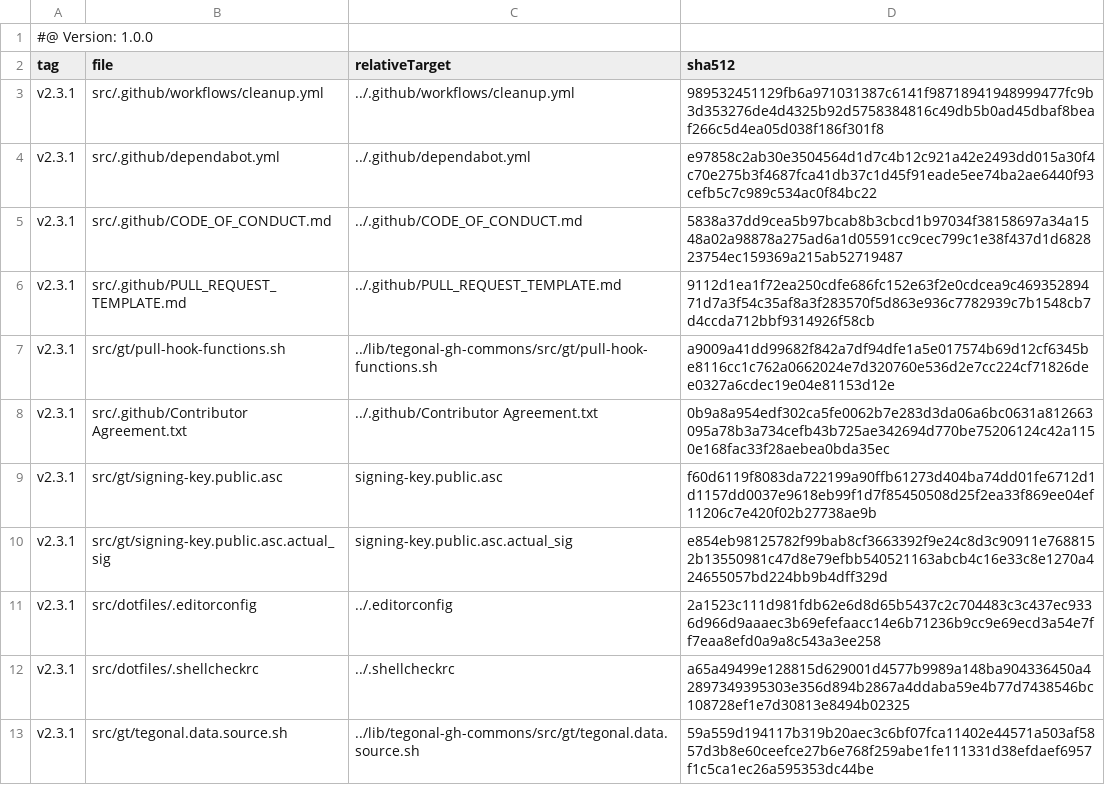
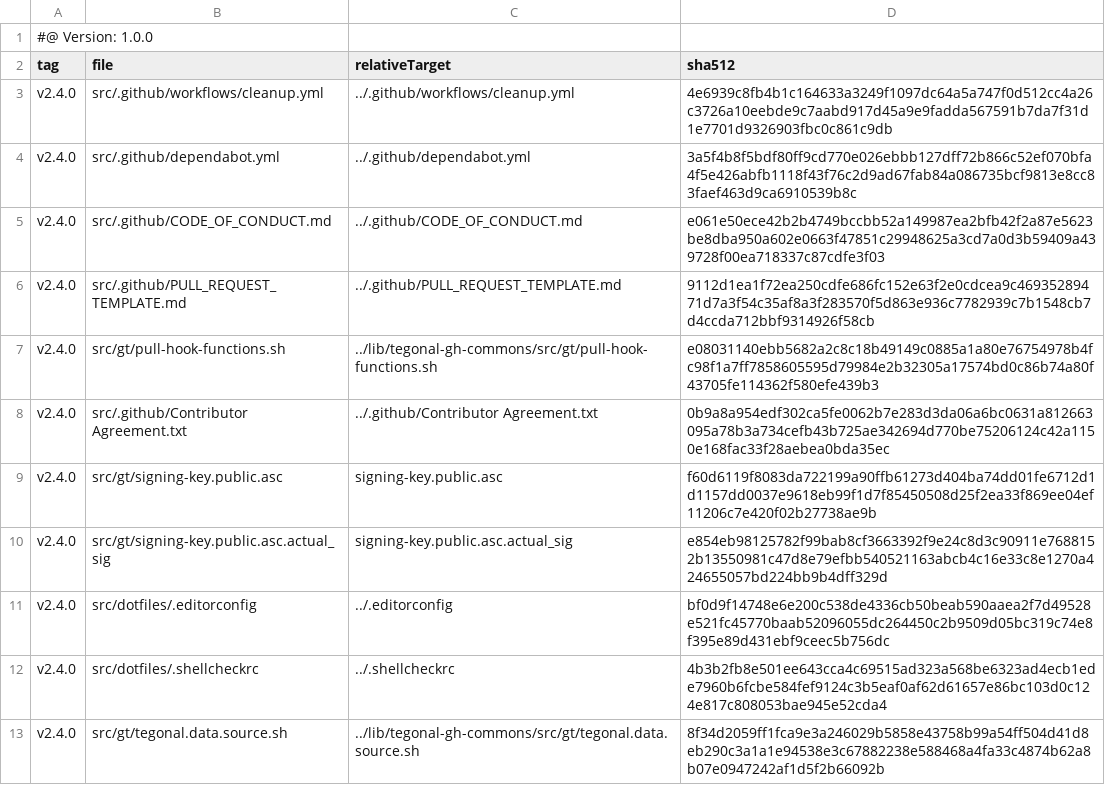
Before and after one commit to tegonal/gt, a TSV file: .gt/remotes/tegonal-gh-commons/pulled.tsv, drawn as a sheet.

```diff
--- a/.gt/remotes/tegonal-gh-commons/pulled.tsv
+++ b/.gt/remotes/tegonal-gh-commons/pulled.tsv
@@ -2,12 +2,12 @@
 tag	file	relativeTarget	sha512
-v2.3.1	src/.github/workflows/cleanup.yml	../.github/workflows/cleanup.yml	989532451129fb6a971031387c6141f98718941948999477fc9b3d353276de4d4325b92d5758384816c49db5b0ad45dbaf8beaf266c5d4ea05d038f186f301f8
-v2.3.1	src/.github/dependabot.yml	../.github/dependabot.yml	e97858c2ab30e3504564d1d7c4b12c921a42e2493dd015a30f4c70e275b3f4687fca41db37c1d45f91eade5ee74ba2ae6440f93cefb5c7c989c534ac0f84bc22
-v2.3.1	src/.github/CODE_OF_CONDUCT.md	../.github/CODE_OF_CONDUCT.md	5838a37dd9cea5b97bcab8b3cbcd1b97034f38158697a34a1548a02a98878a275ad6a1d05591cc9cec799c1e38f437d1d682823754ec159369a215ab52719487
-v2.3.1	src/.github/PULL_REQUEST_TEMPLATE.md	../.github/PULL_REQUEST_TEMPLATE.md	9112d1ea1f72ea250cdfe686fc152e63f2e0cdcea9c46935289471d7a3f54c35af8a3f283570f5d863e936c7782939c7b1548cb7d4ccda712bbf9314926f58cb
-v2.3.1	src/gt/pull-hook-functions.sh	../lib/tegonal-gh-commons/src/gt/pull-hook-functions.sh	a9009a41dd99682f842a7df94dfe1a5e017574b69d12cf6345be8116cc1c762a0662024e7d320760e536d2e7cc224cf71826dee0327a6cdec19e04e81153d12e
-v2.3.1	src/.github/Contributor Agreement.txt	../.github/Contributor Agreement.txt	0b9a8a954edf302ca5fe0062b7e283d3da06a6bc0631a812663095a78b3a734cefb43b725ae342694d770be75206124c42a1150e168fac33f28aebea0bda35ec
-v2.3.1	src/gt/signing-key.public.asc	signing-key.public.asc	f60d6119f8083da722199a90ffb61273d404ba74dd01fe6712d1d1157dd0037e9618eb99f1d7f85450508d25f2ea33f869ee04ef11206c7e420f02b27738ae9b
-v2.3.1	src/gt/signing-key.public.asc.actual_sig	signing-key.public.asc.actual_sig	e854eb98125782f99bab8cf3663392f9e24c8d3c90911e7688152b13550981c47d8e79efbb540521163abcb4c16e33c8e1270a424655057bd224bb9b4dff329d
-v2.3.1	src/dotfiles/.editorconfig	../.editorconfig	2a1523c111d981fdb62e6d8d65b5437c2c704483c3c437ec9336d966d9aaaec3b69efefaacc14e6b71236b9cc9e69ecd3a54e7ff7eaa8efd0a9a8c543a3ee258
-v2.3.1	src/dotfiles/.shellcheckrc	../.shellcheckrc	a65a49499e128815d629001d4577b9989a148ba904336450a42897349395303e356d894b2867a4ddaba59e4b77d7438546bc108728ef1e7d30813e8494b02325
-v2.3.1	src/gt/tegonal.data.source.sh	../lib/tegonal-gh-commons/src/gt/tegonal.data.source.sh	59a559d194117b319b20aec3c6bf07fca11402e44571a503af5857d3b8e60ceefce27b6e768f259abe1fe111331d38efdaef6957f1c5ca1ec26a595353dc44be
+v2.4.0	src/.github/workflows/cleanup.yml	../.github/workflows/cleanup.yml	4e6939c8fb4b1c164633a3249f1097dc64a5a747f0d512cc4a26c3726a10eebde9c7aabd917d45a9e9fadda567591b7da7f31d1e7701d9326903fbc0c861c9db
+v2.4.0	src/.github/dependabot.yml	../.github/dependabot.yml	3a5f4b8f5bdf80ff9cd770e026ebbb127dff72b866c52ef070bfa4f5e426abfb1118f43f76c2d9ad67fab84a086735bcf9813e8cc83faef463d9ca6910539b8c
+v2.4.0	src/.github/CODE_OF_CONDUCT.md	../.github/CODE_OF_CONDUCT.md	e061e50ece42b2b4749bccbb52a149987ea2bfb42f2a87e5623be8dba950a602e0663f47851c29948625a3cd7a0d3b59409a439728f00ea718337c87cdfe3f03
+v2.4.0	src/.github/PULL_REQUEST_TEMPLATE.md	../.github/PULL_REQUEST_TEMPLATE.md	9112d1ea1f72ea250cdfe686fc152e63f2e0cdcea9c46935289471d7a3f54c35af8a3f283570f5d863e936c7782939c7b1548cb7d4ccda712bbf9314926f58cb
+v2.4.0	src/gt/pull-hook-functions.sh	../lib/tegonal-gh-commons/src/gt/pull-hook-functions.sh	e08031140ebb5682a2c8c18b49149c0885a1a80e76754978b4fc98f1a7ff7858605595d79984e2b32305a17574bd0c86b74a80f43705fe114362f580efe439b3
+v2.4.0	src/.github/Contributor Agreement.txt	../.github/Contributor Agreement.txt	0b9a8a954edf302ca5fe0062b7e283d3da06a6bc0631a812663095a78b3a734cefb43b725ae342694d770be75206124c42a1150e168fac33f28aebea0bda35ec
+v2.4.0	src/gt/signing-key.public.asc	signing-key.public.asc	f60d6119f8083da722199a90ffb61273d404ba74dd01fe6712d1d1157dd0037e9618eb99f1d7f85450508d25f2ea33f869ee04ef11206c7e420f02b27738ae9b
+v2.4.0	src/gt/signing-key.public.asc.actual_sig	signing-key.public.asc.actual_sig	e854eb98125782f99bab8cf3663392f9e24c8d3c90911e7688152b13550981c47d8e79efbb540521163abcb4c16e33c8e1270a424655057bd224bb9b4dff329d
+v2.4.0	src/dotfiles/.editorconfig	../.editorconfig	bf0d9f14748e6e200c538de4336cb50beab590aaea2f7d49528e521fc45770baab52096055dc264450c2b9509d05bc319c74e8f395e89d431ebf9ceec5b756dc
+v2.4.0	src/dotfiles/.shellcheckrc	../.shellcheckrc	4b3b2fb8e501ee643cca4c69515ad323a568be6323ad4ecb1ede7960b6fcbe584fef9124c3b5eaf0af62d61657e86bc103d0c124e817c808053bae945e52cda4
+v2.4.0	src/gt/tegonal.data.source.sh	../lib/tegonal-gh-commons/src/gt/tegonal.data.source.sh	8f34d2059ff1fca9e3a246029b5858e43758b99a54ff504d41d8eb290c3a1a1e94538e3c67882238e588468a4fa33c4874b62a8b07e0947242af1d5f2b66092b
```
Also changed, not shown: 7 other files.
